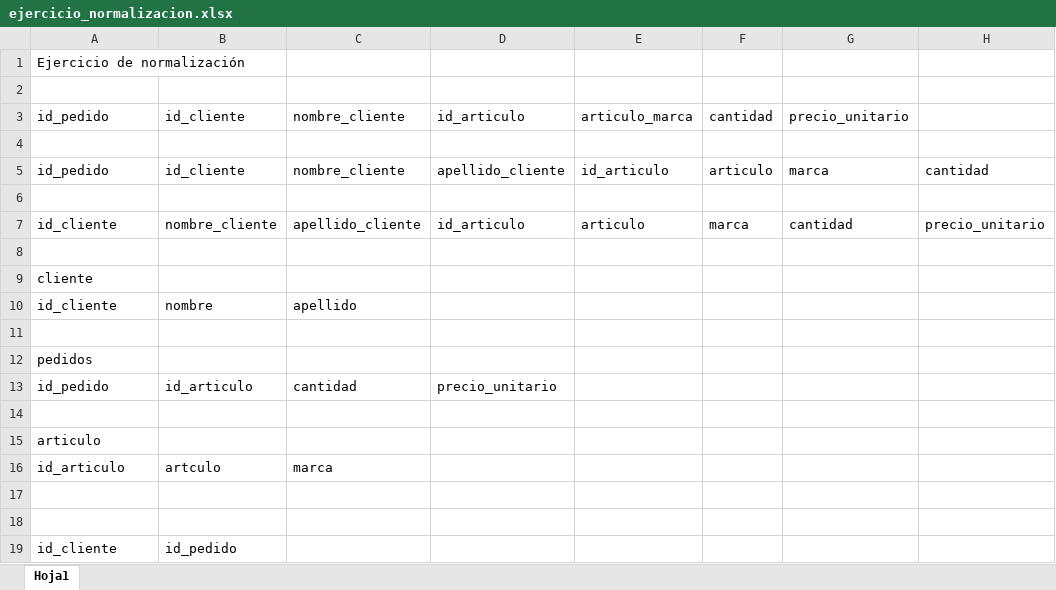
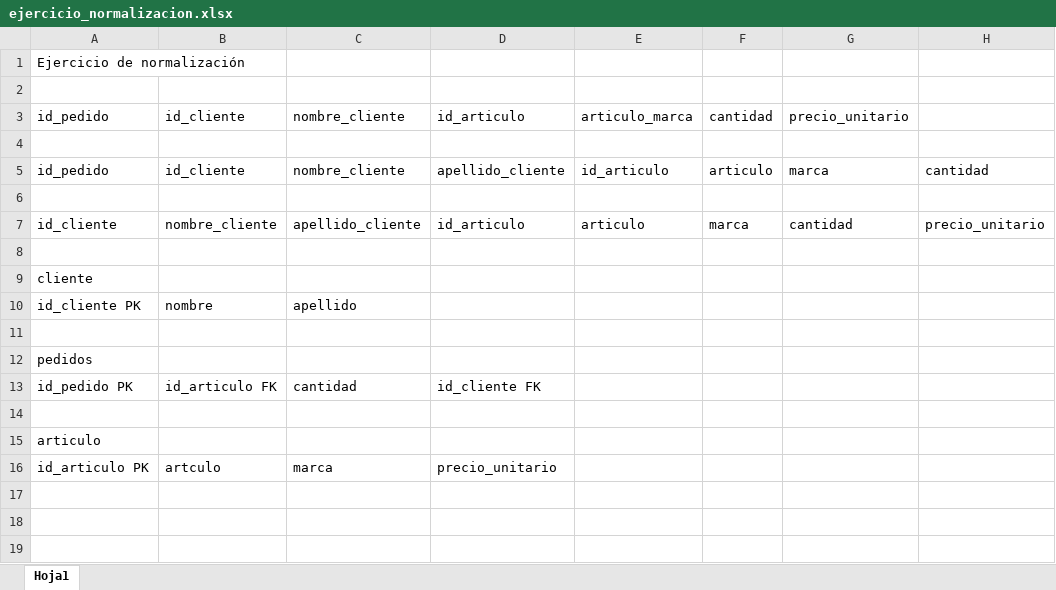
Before and after one commit to lucianayelicich/Mod2_magdala_luciana, an Excel workbook: ejercicio_normalizacion.xlsx, sheet Hoja1, drawn as a sheet; only a part is shown; values as stored, in another font and other column widths than the file's, no borders; rows hold the shown columns only; the diff names each change by its address in the sheet, - before the commit and + after, or states it on an @@ line.

Commit message:
ejercicios clase 4

```diff
--- a/ejercicio_normalizacion.xlsx (sheet Hoja1)
+++ b/ejercicio_normalizacion.xlsx (sheet Hoja1)
-A10: id_cliente
+A10: id_cliente PK
-A13: id_pedido
+A13: id_pedido PK
-B13: id_articulo
+B13: id_articulo FK
-D13: precio_unitario
+D13: id_cliente FK
-A16: id_articulo
+A16: id_articulo PK
-D16: (empty)
+D16: precio_unitario
-row 17: (empty)
-row 18: (empty)
-row 19: id_cliente | id_pedido
```
Also changed, not shown: 1 other file.
